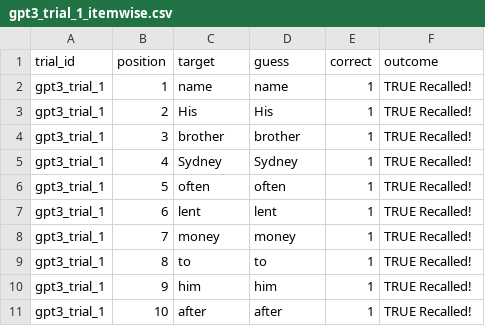
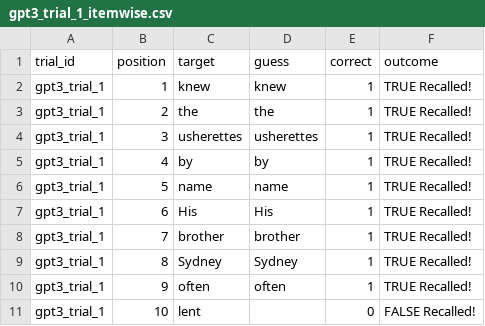
Before and after one commit to Masoud-Karami/cogtest, a CSV file: logs/gpt3_trial_1_itemwise.csv, drawn as a sheet.

```diff
--- a/logs/gpt3_trial_1_itemwise.csv
+++ b/logs/gpt3_trial_1_itemwise.csv
@@ -1,11 +1,11 @@
 trial_id,position,target,guess,correct,outcome
-gpt3_trial_1,1,name,name,1,TRUE Recalled!
-gpt3_trial_1,2,His,His,1,TRUE Recalled!
-gpt3_trial_1,3,brother,brother,1,TRUE Recalled!
-gpt3_trial_1,4,Sydney,Sydney,1,TRUE Recalled!
-gpt3_trial_1,5,often,often,1,TRUE Recalled!
-gpt3_trial_1,6,lent,lent,1,TRUE Recalled!
-gpt3_trial_1,7,money,money,1,TRUE Recalled!
-gpt3_trial_1,8,to,to,1,TRUE Recalled!
-gpt3_trial_1,9,him,him,1,TRUE Recalled!
-gpt3_trial_1,10,after,after,1,TRUE Recalled!
+gpt3_trial_1,1,knew,knew,1,TRUE Recalled!
+gpt3_trial_1,2,the,the,1,TRUE Recalled!
+gpt3_trial_1,3,usherettes,usherettes,1,TRUE Recalled!
+gpt3_trial_1,4,by,by,1,TRUE Recalled!
+gpt3_trial_1,5,name,name,1,TRUE Recalled!
+gpt3_trial_1,6,His,His,1,TRUE Recalled!
+gpt3_trial_1,7,brother,brother,1,TRUE Recalled!
+gpt3_trial_1,8,Sydney,Sydney,1,TRUE Recalled!
+gpt3_trial_1,9,often,often,1,TRUE Recalled!
+gpt3_trial_1,10,lent,,0,FALSE Recalled!
```
Also changed, not shown: 4 other files.
